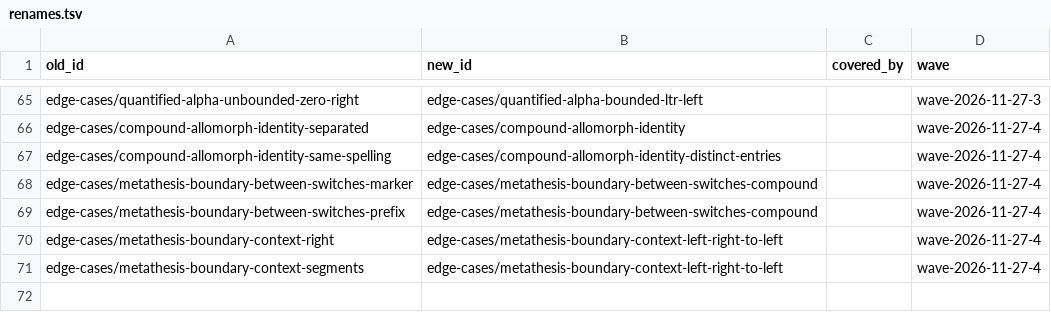
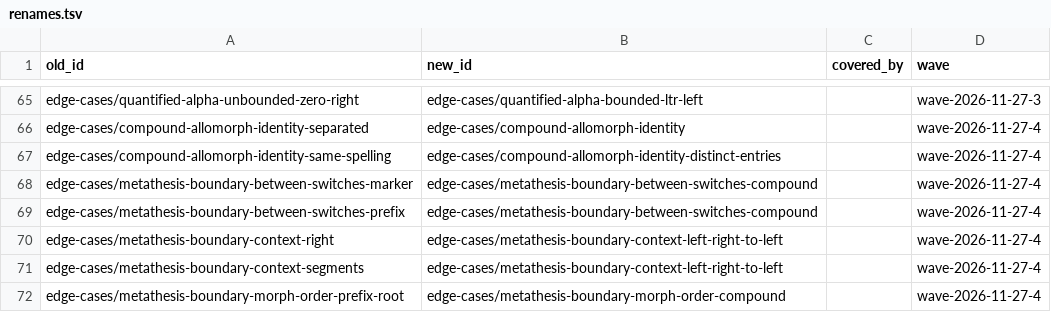
Before and after one commit to sillsdev/fieldworks-parser-conformance, a TSV file: docs/renames.tsv, drawn as a sheet; only a part is shown, gaps mark what is left out; the diff names each change by its address in the sheet, - before the commit and + after, or states it on an @@ line.

```diff
--- a/docs/renames.tsv
+++ b/docs/renames.tsv
+row 72: edge-cases/metathesis-boundary-morph-order-prefix-root | edge-cases/metathesis-boundary-morph-order-compound |  | wave-2026-11-27-4
```
Also changed, not shown: 7 other files.
